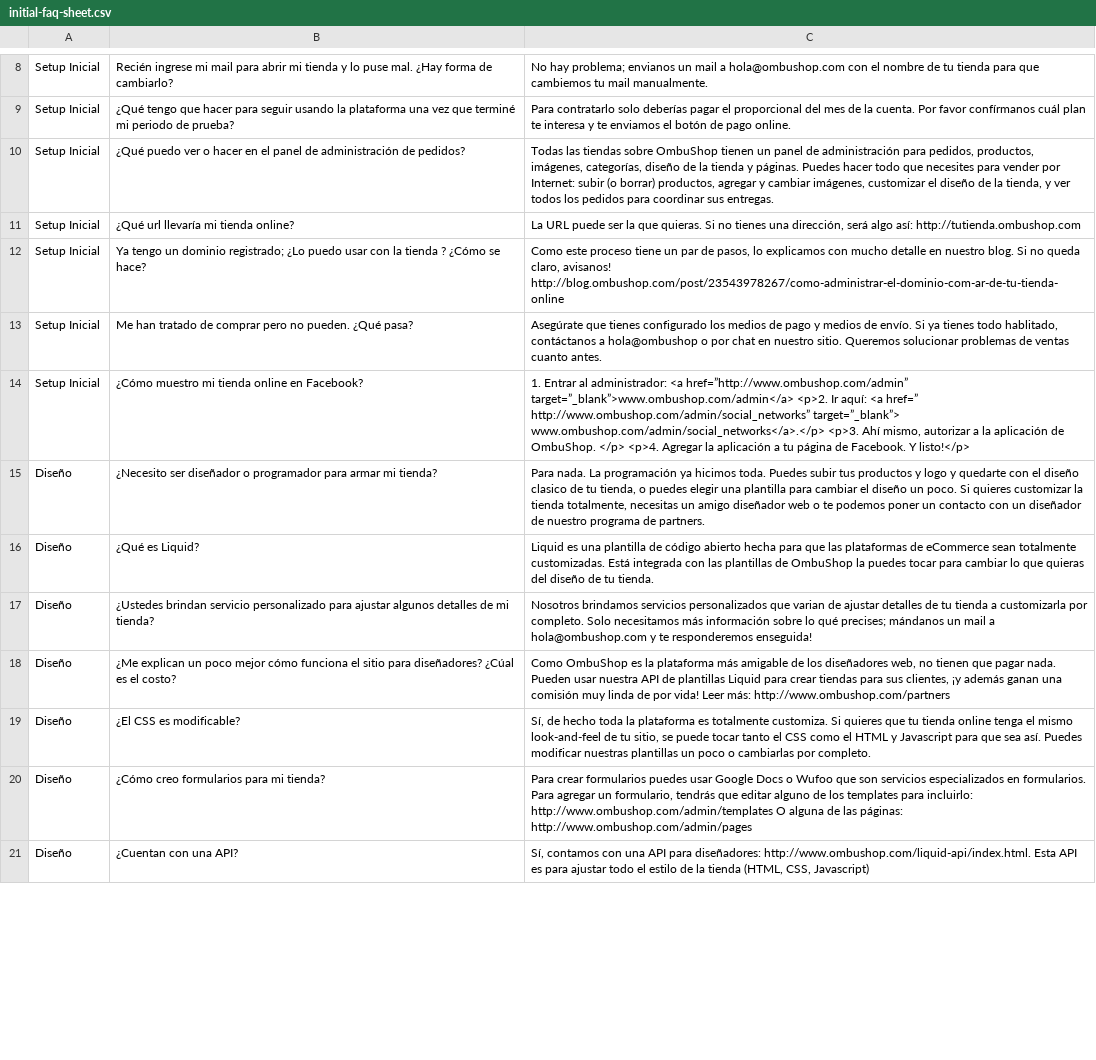
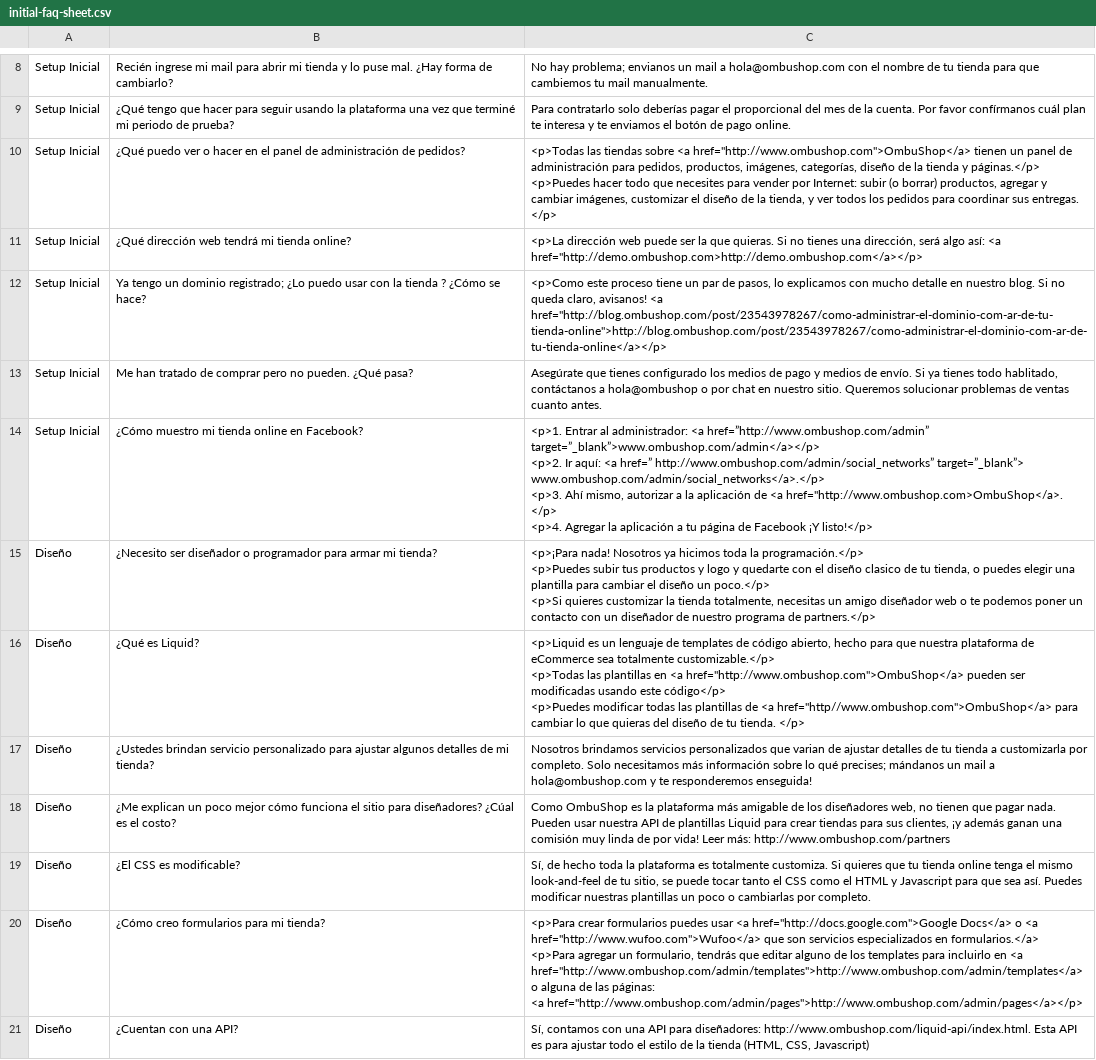
Before and after one commit to fastruby/faqtly, a CSV file: db/seed/initial-faq-sheet.csv, drawn as a sheet; only a part is shown, gaps mark what is left out; ↵ is a line break in a cell; the diff covers the shown part only; the diff names each change by its address in the sheet, - before the commit and + after, or states it on an @@ line.

Commit message:
Mejoras de formato para respuestas largas y con varios párrafos.

```diff
--- a/db/seed/initial-faq-sheet.csv
+++ b/db/seed/initial-faq-sheet.csv
-C10: Todas las tiendas sobre OmbuShop tienen un panel de administración para pedidos, productos, imágenes, categorías, diseño de la tienda y páginas. Puedes hacer todo que necesites para vender por Internet: subir (o borrar) productos, agregar y cambiar imágenes, customizar el diseño de la tienda, y ver todos los pedidos para coordinar sus entregas.
+C10: <p>Todas las tiendas sobre <a href="http://www.ombushop.com">OmbuShop</a> tienen un panel de administración para pedidos, productos, imágenes, categorías, diseño de la tienda y páginas.</p> ↵ <p>Puedes hacer todo que necesites para vender por Internet: subir (o borrar) productos, agregar y cambiar imágenes, customizar el diseño de la tienda, y ver todos los pedidos para coordinar sus entregas. </p>
-B11: ¿Qué url llevaría mi tienda online?
+B11: ¿Qué dirección web tendrá mi tienda online?
-C11: La URL puede ser la que quieras. Si no tienes una dirección, será algo así: http://tutienda.ombushop.com
+C11: <p>La dirección web puede ser la que quieras. Si no tienes una dirección, será algo así: <a href="http://demo.ombushop.com>http://demo.ombushop.com</a></p>
-C12: Como este proceso tiene un par de pasos, lo explicamos con mucho detalle en nuestro blog. Si no queda claro, avisanos! http://blog.ombushop.com/post/23543978267/como-administrar-el-dominio-com-ar-de-tu-tienda-online
+C12: <p>Como este proceso tiene un par de pasos, lo explicamos con mucho detalle en nuestro blog. Si no queda claro, avisanos! <a href="http://blog.ombushop.com/post/23543978267/como-administrar-el-dominio-com-ar-de-tu-tienda-online">http://blog.ombushop.com/post/23543978267/como-administrar-el-dominio-com-ar-de-tu-tienda-online</a></p>
-C14: 1. Entrar al administrador: <a href=”http://www.ombushop.com/admin” target=”_blank”>www.ombushop.com/admin</a> <p>2. Ir aquí: <a href=” http://www.ombushop.com/admin/social_networks” target=”_blank”> www.ombushop.com/admin/social_networks</a>.</p> <p>3. Ahí mismo, autorizar a la aplicación de OmbuShop. </p> <p>4. Agregar la aplicación a tu página de Facebook. Y listo!</p>
+C14: <p>1. Entrar al administrador: <a href=”http://www.ombushop.com/admin” target=”_blank”>www.ombushop.com/admin</a></p> ↵ <p>2. Ir aquí: <a href=” http://www.ombushop.com/admin/social_networks” target=”_blank”> www.ombushop.com/admin/social_networks</a>.</p> ↵ <p>3. Ahí mismo, autorizar a la aplicación de <a href="http://www.ombushop.com>OmbuShop</a>. </p> ↵ <p>4. Agregar la aplicación a tu página de Facebook ¡Y listo!</p>
-C15: Para nada. La programación ya hicimos toda. Puedes subir tus productos y logo y quedarte con el diseño clasico de tu tienda, o puedes elegir una plantilla para cambiar el diseño un poco. Si quieres customizar la tienda totalmente, necesitas un amigo diseñador web o te podemos poner un contacto con un diseñador de nuestro programa de partners.
+C15: <p>¡Para nada! Nosotros ya hicimos toda la programación.</p> ↵ <p>Puedes subir tus productos y logo y quedarte con el diseño clasico de tu tienda, o puedes elegir una plantilla para cambiar el diseño un poco.</p> ↵ <p>Si quieres customizar la tienda totalmente, necesitas un amigo diseñador web o te podemos poner un contacto con un diseñador de nuestro programa de partners.</p>
-C16: Liquid es una plantilla de código abierto hecha para que las plataformas de eCommerce sean totalmente customizadas. Está integrada con las plantillas de OmbuShop la puedes tocar para cambiar lo que quieras del diseño de tu tienda.
+C16: <p>Liquid es un lenguaje de templates de código abierto, hecho para que nuestra plataforma de eCommerce sea totalmente customizable.</p> ↵ <p>Todas las plantillas en <a href="http://www.ombushop.com">OmbuShop</a> pueden ser modificadas usando este código</p> ↵ <p>Puedes modificar todas las plantillas de <a href="http//www.ombushop.com">OmbuShop</a> para cambiar lo que quieras del diseño de tu tienda. </p>
-C20: Para crear formularios puedes usar Google Docs o Wufoo que son servicios especializados en formularios. Para agregar un formulario, tendrás que editar alguno de los templates para incluirlo: http://www.ombushop.com/admin/templates O alguna de las páginas: ↵ http://www.ombushop.com/admin/pages
+C20: <p>Para crear formularios puedes usar <a href="http://docs.google.com">Google Docs</a> o <a href="http://www.wufoo.com">Wufoo</a> que son servicios especializados en formularios.</a> ↵ <p>Para agregar un formulario, tendrás que editar alguno de los templates para incluirlo en <a href="http://www.ombushop.com/admin/templates">http://www.ombushop.com/admin/templates</a> o alguna de las páginas: ↵ <a href="http://www.ombushop.com/admin/pages">http://www.ombushop.com/admin/pages</a></p>
```
Also changed, not shown: 12 edited cells elsewhere in this file.
